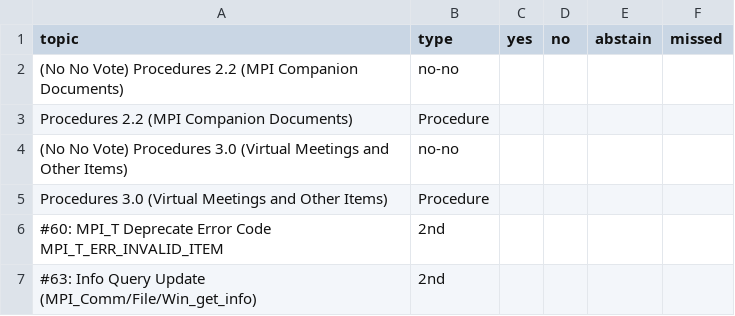
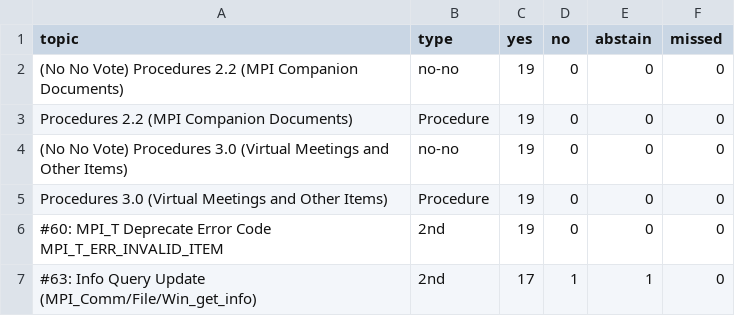
Before and after one commit to mpi-forum/mpi-forum.github.io, a CSV file: _data/meetings/2017/12/votes.csv, drawn as a sheet.

Commit message:
Fix vote page for 2017-12 meeting

```diff
--- a/_data/meetings/2017/12/votes.csv
+++ b/_data/meetings/2017/12/votes.csv
@@ -1,7 +1,7 @@
 topic,type,yes,no,abstain,missed
-"(No No Vote) Procedures 2.2 (MPI Companion Documents)",no-no
-"Procedures 2.2 (MPI Companion Documents)",Procedure
-"(No No Vote) Procedures 3.0 (Virtual Meetings and Other Items)",no-no
-"Procedures 3.0 (Virtual Meetings and Other Items)",Procedure
-"#60: MPI_T Deprecate Error Code MPI_T_ERR_INVALID_ITEM",2nd
-"#63: Info Query Update (MPI_Comm/File/Win_get_info)",2nd
+"(No No Vote) Procedures 2.2 (MPI Companion Documents)",no-no,19,0,0,0
+"Procedures 2.2 (MPI Companion Documents)",Procedure,19,0,0,0
+"(No No Vote) Procedures 3.0 (Virtual Meetings and Other Items)",no-no,19,0,0,0
+"Procedures 3.0 (Virtual Meetings and Other Items)",Procedure,19,0,0,0
+"#60: MPI_T Deprecate Error Code MPI_T_ERR_INVALID_ITEM",2nd,19,0,0,0
+"#63: Info Query Update (MPI_Comm/File/Win_get_info)",2nd,17,1,1,0
```
Also changed, not shown: 2 other files.
